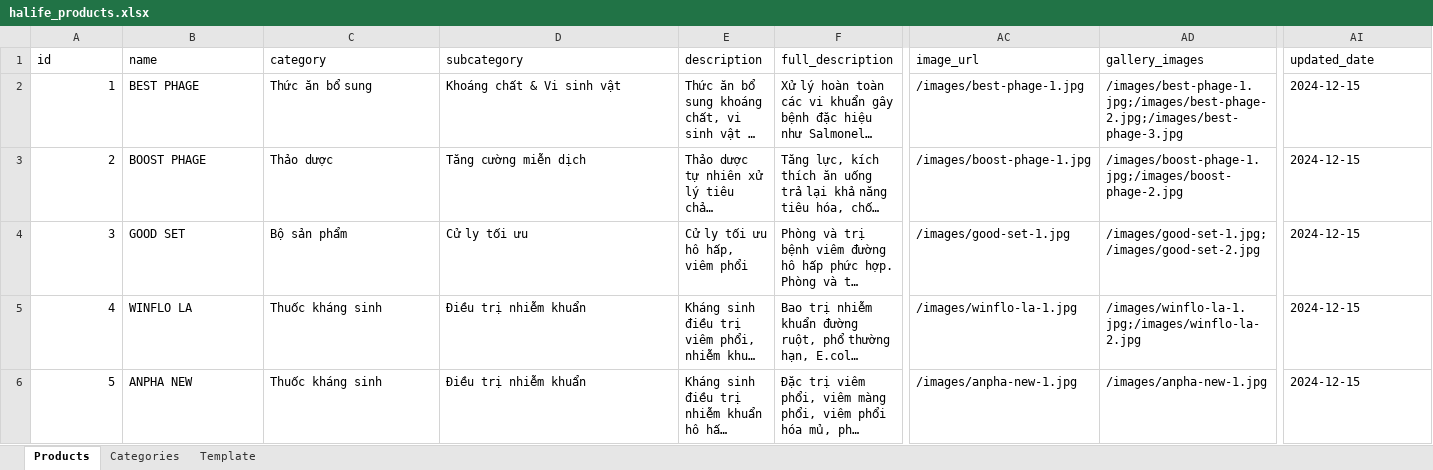
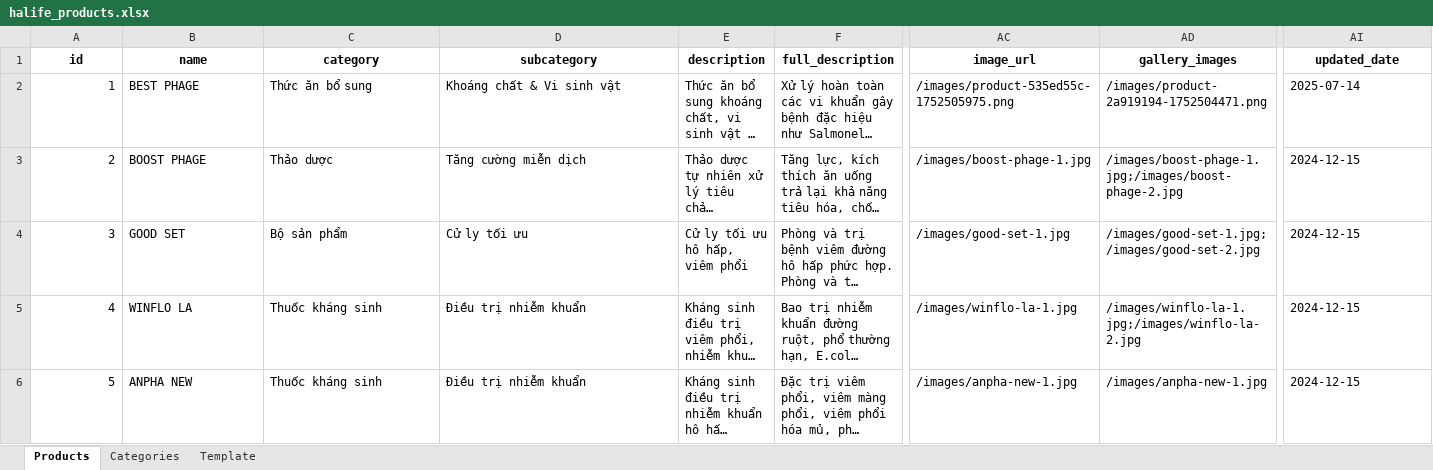
Before and after one commit to hachitubg/halife-website, an Excel workbook: public/data/halife_products.xlsx, sheet Products, drawn as a sheet; only a part is shown, gaps mark what is left out; long unchanged cells end in …; values as stored, in another font and other column widths than the file's, no borders; the diff covers the shown part only; the diff names each change by its address in the sheet, - before the commit and + after, or states it on an @@ line.

Commit message:
Update Product Managerment

```diff
--- a/public/data/halife_products.xlsx (sheet Products)
+++ b/public/data/halife_products.xlsx (sheet Products)
@@ A1:AI1 bold: off → on, alignment: left → center @@
-AC2 (image_url): /images/best-phage-1.jpg
+AC2 (image_url): /images/product-535ed55c-1752505975.png
-AD2 (gallery_images): /images/best-phage-1.jpg;/images/best-phage-2.jpg;/images/best-phage-3.jpg
+AD2 (gallery_images): /images/product-2a919194-1752504471.png
-AI2 (updated_date): 2024-12-15
+AI2 (updated_date): 2025-07-14
```
Also changed, not shown: cell formats elsewhere in this sheet, sheet Template, sheet Categories, 7 other files.
